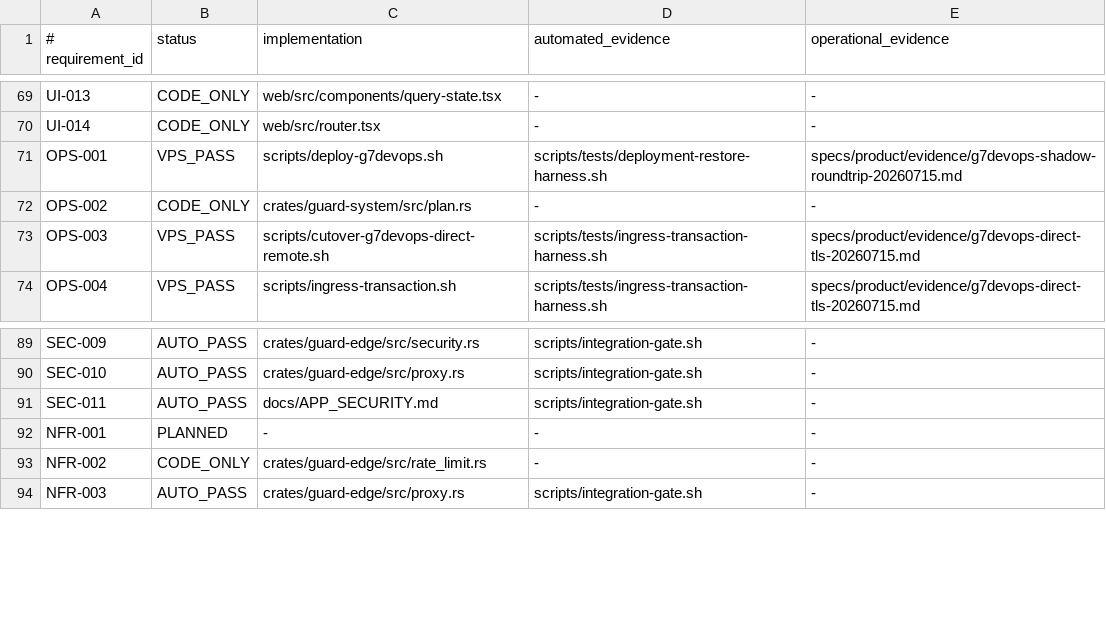
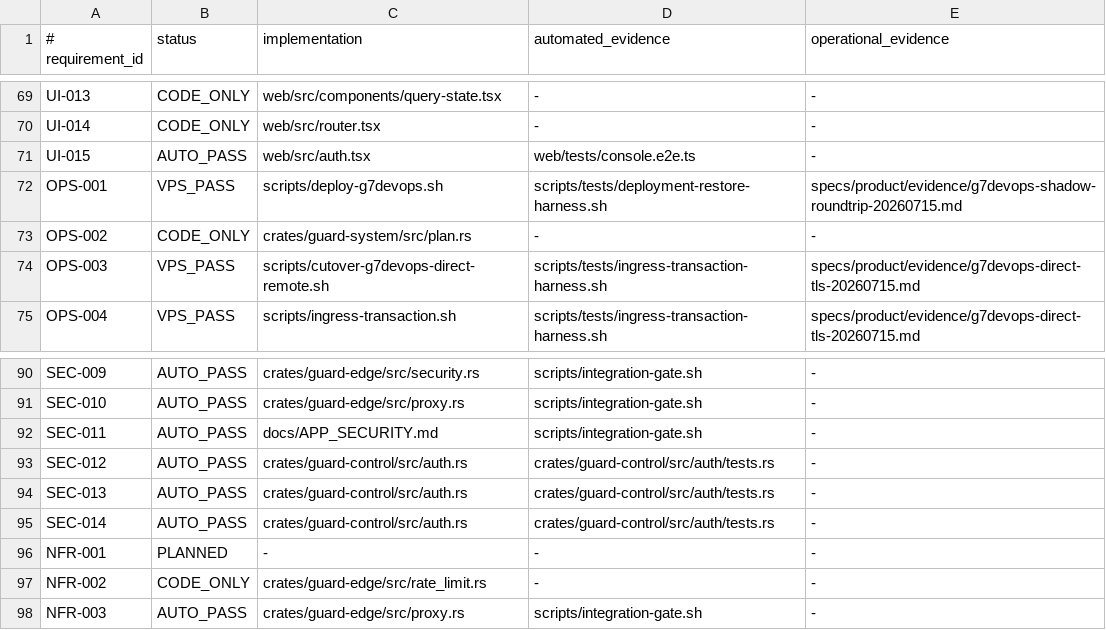
Before and after one commit to jiwonpapa/vpsguard, a TSV file: specs/product/verification-status.tsv, drawn as a sheet; only a part is shown, gaps mark what is left out; the diff names each change by its address in the sheet, - before the commit and + after, or states it on an @@ line.

Commit message:
feat(control): add administrator TOTP authentication

```diff
--- a/specs/product/verification-status.tsv
+++ b/specs/product/verification-status.tsv
+row 71: UI-015 | AUTO_PASS | web/src/auth.tsx | web/tests/console.e2e.ts | -
+row 93: SEC-012 | AUTO_PASS | crates/guard-control/src/auth.rs | crates/guard-control/src/auth/tests.rs | -
+row 94: SEC-013 | AUTO_PASS | crates/guard-control/src/auth.rs | crates/guard-control/src/auth/tests.rs | -
+row 95: SEC-014 | AUTO_PASS | crates/guard-control/src/auth.rs | crates/guard-control/src/auth/tests.rs | -
```
Also changed, not shown: 25 other files.
